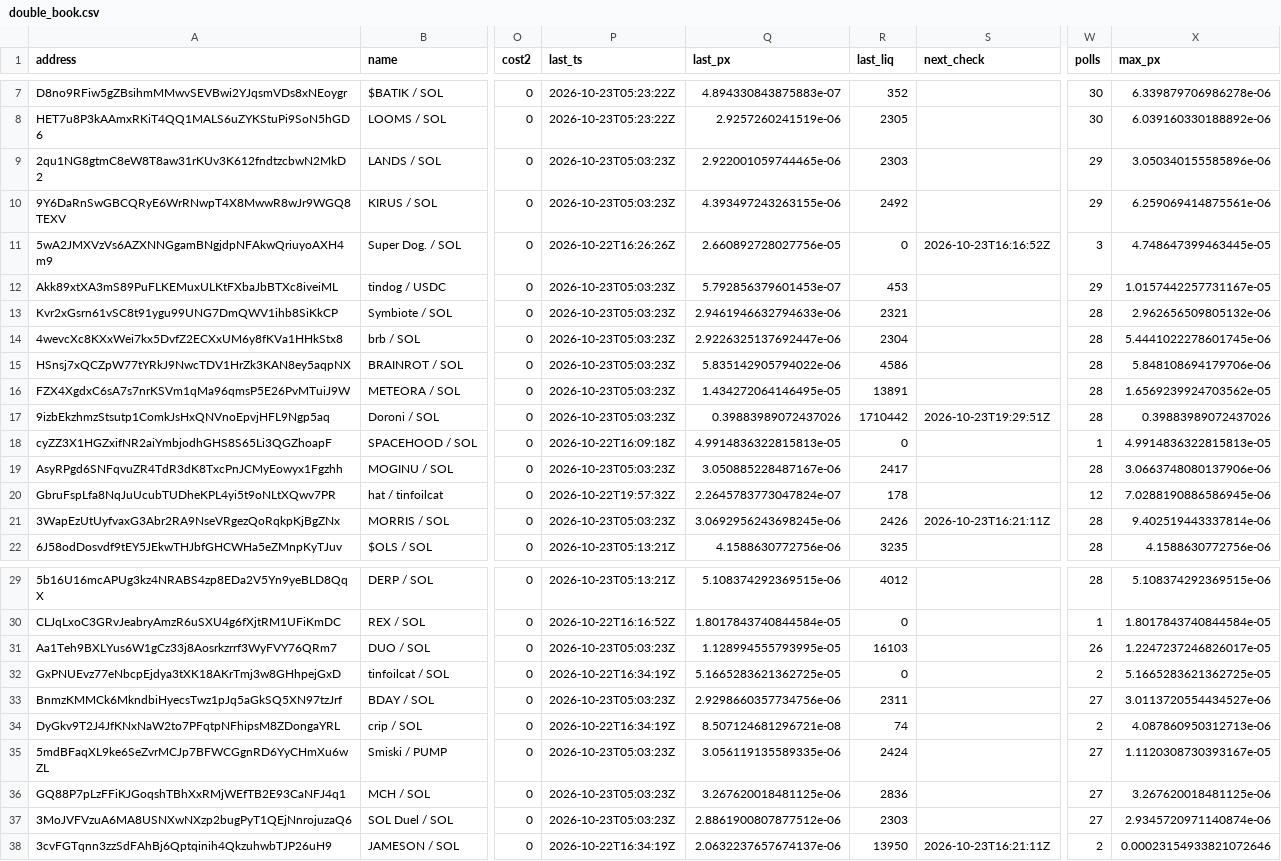
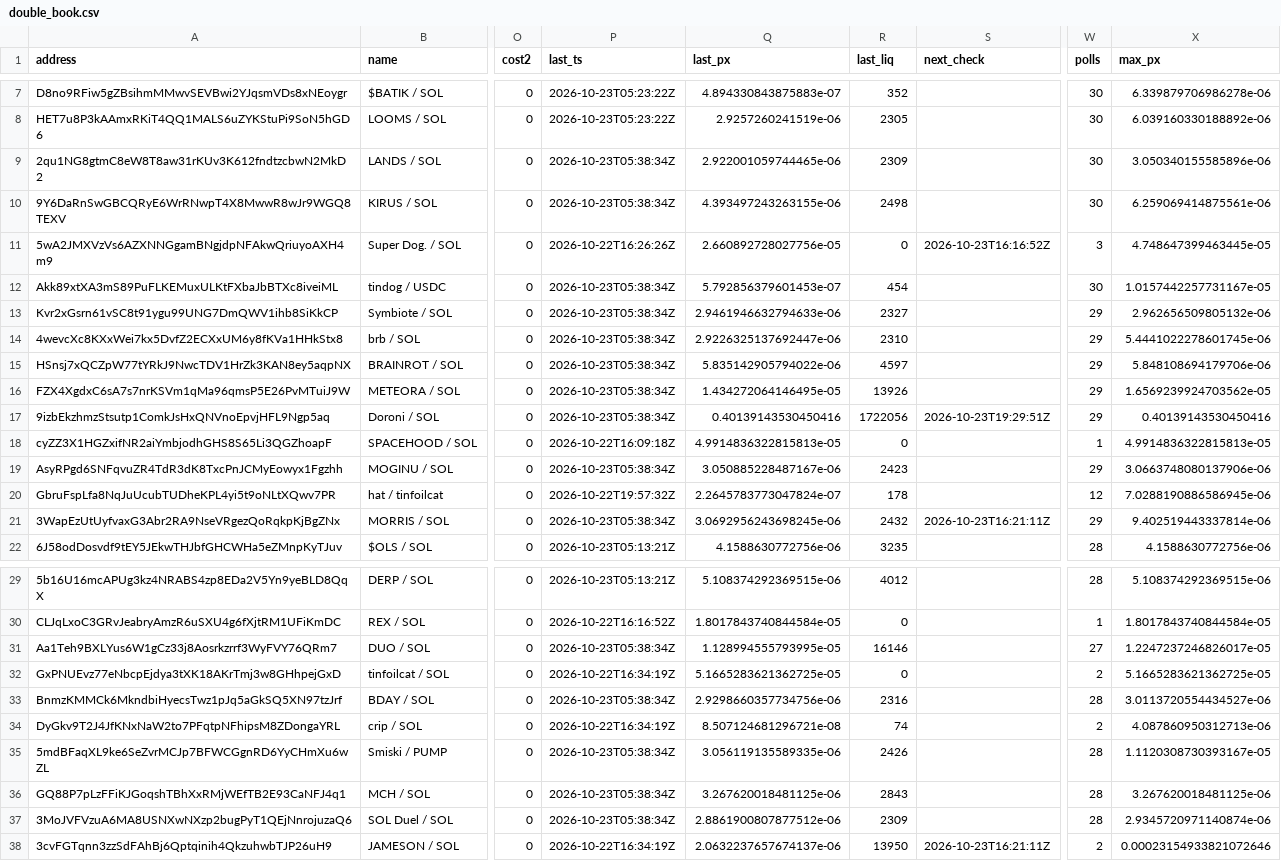
Before and after one commit to westphal03/meme-scanner, a CSV file: data/double_book.csv, drawn as a sheet; only a part is shown, gaps mark what is left out; the diff covers the shown part only; the diff names each change by its address in the sheet, - before the commit and + after, or states it on an @@ line.

```diff
--- a/data/double_book.csv
+++ b/data/double_book.csv
-P9:P10 (last_ts): 2026-10-23T05:03:23Z
+P9:P10 (last_ts): 2026-10-23T05:38:34Z
-R9 (last_liq): 2303
+R9 (last_liq): 2309
-W9:W10 (polls): 29
+W9:W10 (polls): 30
-R10 (last_liq): 2492
+R10 (last_liq): 2498
-P12:P17 (last_ts): 2026-10-23T05:03:23Z
+P12:P17 (last_ts): 2026-10-23T05:38:34Z
-R12 (last_liq): 453
+R12 (last_liq): 454
-W12 (polls): 29
+W12 (polls): 30
-R13 (last_liq): 2321
+R13 (last_liq): 2327
-W13:W17 (polls): 28
+W13:W17 (polls): 29
-R14 (last_liq): 2304
+R14 (last_liq): 2310
-R15 (last_liq): 4586
+R15 (last_liq): 4597
-R16 (last_liq): 13891
+R16 (last_liq): 13926
-Q17 (last_px): 0.39883989072437026
+Q17 (last_px): 0.40139143530450416
-R17 (last_liq): 1710442
+R17 (last_liq): 1722056
-X17 (max_px): 0.39883989072437026
+X17 (max_px): 0.40139143530450416
-P19 (last_ts): 2026-10-23T05:03:23Z
+P19 (last_ts): 2026-10-23T05:38:34Z
-R19 (last_liq): 2417
+R19 (last_liq): 2423
-W19 (polls): 28
+W19 (polls): 29
-P21 (last_ts): 2026-10-23T05:03:23Z
+P21 (last_ts): 2026-10-23T05:38:34Z
-R21 (last_liq): 2426
+R21 (last_liq): 2432
-W21 (polls): 28
+W21 (polls): 29
-P31 (last_ts): 2026-10-23T05:03:23Z
+P31 (last_ts): 2026-10-23T05:38:34Z
-R31 (last_liq): 16103
+R31 (last_liq): 16146
-W31 (polls): 26
+W31 (polls): 27
-P33 (last_ts): 2026-10-23T05:03:23Z
+P33 (last_ts): 2026-10-23T05:38:34Z
-R33 (last_liq): 2311
+R33 (last_liq): 2316
-W33 (polls): 27
+W33 (polls): 28
-P35:P37 (last_ts): 2026-10-23T05:03:23Z
+P35:P37 (last_ts): 2026-10-23T05:38:34Z
-R35 (last_liq): 2424
+R35 (last_liq): 2426
-W35:W37 (polls): 27
+W35:W37 (polls): 28
-R36 (last_liq): 2836
+R36 (last_liq): 2843
-R37 (last_liq): 2303
+R37 (last_liq): 2309
```
Also changed, not shown: 15 edited cells elsewhere in this file, data/double_px.csv, data/enrich.csv, 3 other files.
